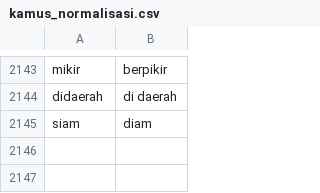
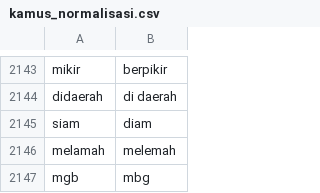
Before and after one commit to alishzaputri/skripsi, a CSV file: data/kamus_normalisasi.csv, drawn as a sheet; only a part is shown, gaps mark what is left out.

```diff
--- a/data/kamus_normalisasi.csv
+++ b/data/kamus_normalisasi.csv
@@ -2145 +2145,3 @@ didaerah;di daerah
 siam;diam
+melamah;melemah
+mgb;mbg
```
Also changed, not shown: data/custom_stopwords.csv.
